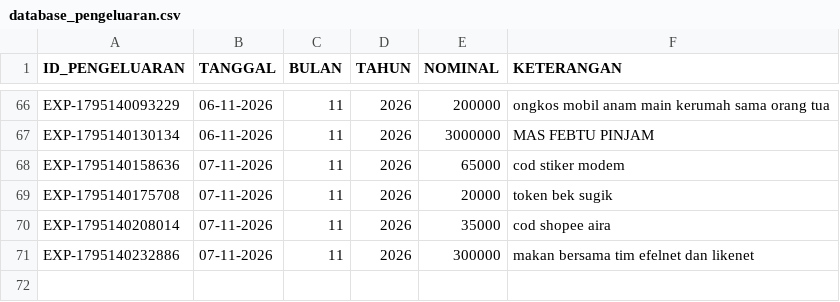
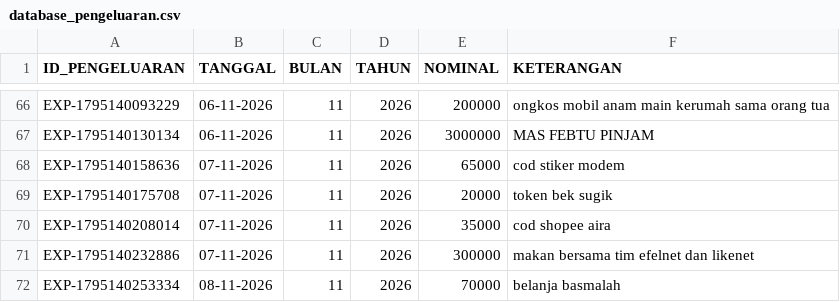
Before and after one commit to ilyasajha5-cpu/like-billing, a CSV file: database_pengeluaran.csv, drawn as a sheet; only a part is shown, gaps mark what is left out; the diff names each change by its address in the sheet, - before the commit and + after, or states it on an @@ line.

Commit message:
Fast-Sync database_pengeluaran.csv

```diff
--- a/database_pengeluaran.csv
+++ b/database_pengeluaran.csv
+row 72: EXP-1795140253334 | 08-11-2026 | 11 | 2026 | 70000 | belanja basmalah
```
